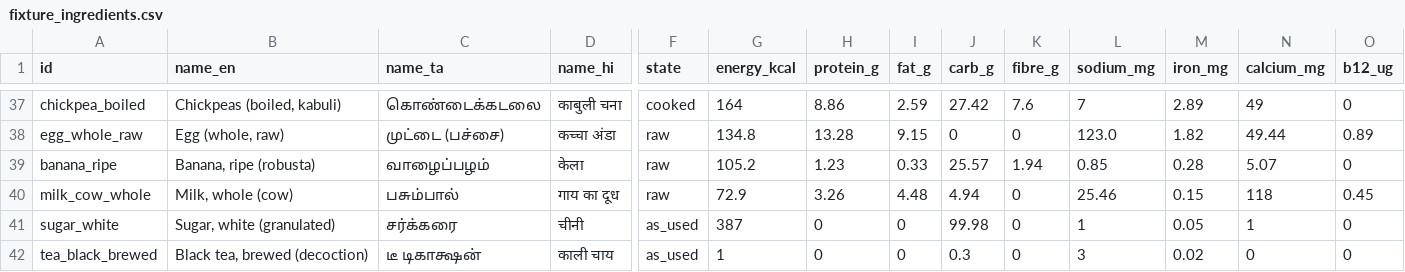
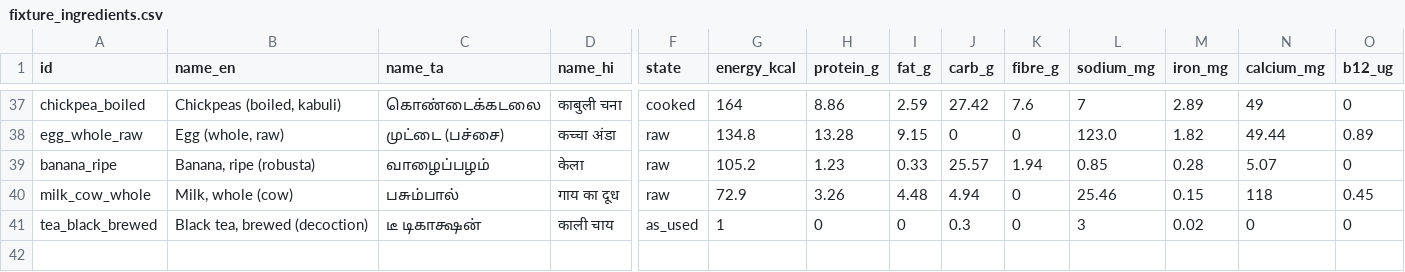
Before and after one commit to ShanmuganathanRamakrishnan/Arusuvai, a CSV file: data/raw/ifct/fixture_ingredients.csv, drawn as a sheet; only a part is shown, gaps mark what is left out; rows hold the shown columns only; the diff names each change by its address in the sheet, - before the commit and + after, or states it on an @@ line.

Commit message:
N27: the app suggests only healthy snacks; milk tea has no sugar
Owner decisions 2026-10-09: no fried snacks such as vada are suggested
(the user's own choice), and milk tea is suggested without sugar. WHO 2015
advises free sugars below 10% of energy, conditionally below 5% (about
25 g); ICMR-NIN 2024 is reported at 5%. The 8 g cup was a third of that.

milk_tea is now 70 g milk + 80 g tea; sugar_white removed. No region or
diet lost a snack plate. New TestMilkTeaHasNoAddedSugar goes red with the
sugar put back. test_web_add_dish re-picked its snack example.

docs/audit_log.md 2026-10-09 "N27".

```diff
--- a/data/raw/ifct/fixture_ingredients.csv
+++ b/data/raw/ifct/fixture_ingredients.csv
-row 41: sugar_white | Sugar, white (granulated) | சர்க்கரை | चीनी | as_used | 387 | 0 | 0 | 99.98 | 0 | 1 | 0.05 | 1 | 0
```
Also changed, not shown: 6 other files.
